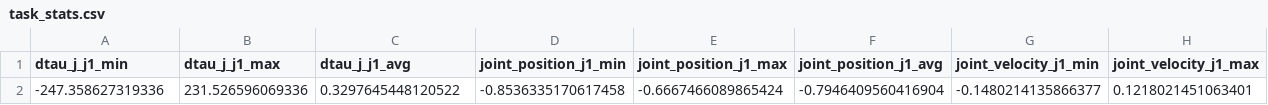
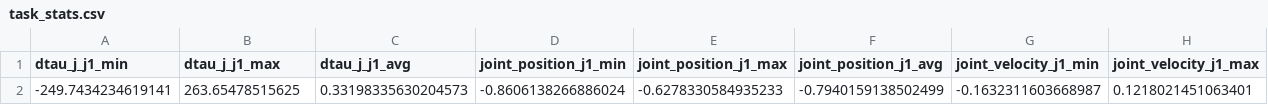
Before and after one commit to chiragjain0/ICM-Dataset, a CSV file: Participant 10/robot_data/stats/task_stats.csv, drawn as a sheet; only a part is shown; removed rows and columns are numbered as before the commit, all else as after; rows hold the shown columns only; the diff names each change by its address in the sheet, - before the commit and + after, or states it on an @@ line.

```diff
--- a/Participant 10/robot_data/stats/task_stats.csv
+++ b/Participant 10/robot_data/stats/task_stats.csv
-row 2: -247.358627319336 | 231.526596069336 | 0.3297645448120522 | -0.8536335170617458 | -0.6667466089865424 | -0.7946409560416904 | -0.1480214135866377 | 0.1218021451063401
+row 2: -249.7434234619141 | 263.65478515625 | 0.33198335630204573 | -0.8606138266886024 | -0.6278330584935233 | -0.7940159138502499 | -0.1632311603668987 | 0.1218021451063401
```
Also changed, not shown: Participant 10/robot_data/stats/approach_stats.csv, Participant 11/robot_data/stats/task_stats.csv, 14 other files.
